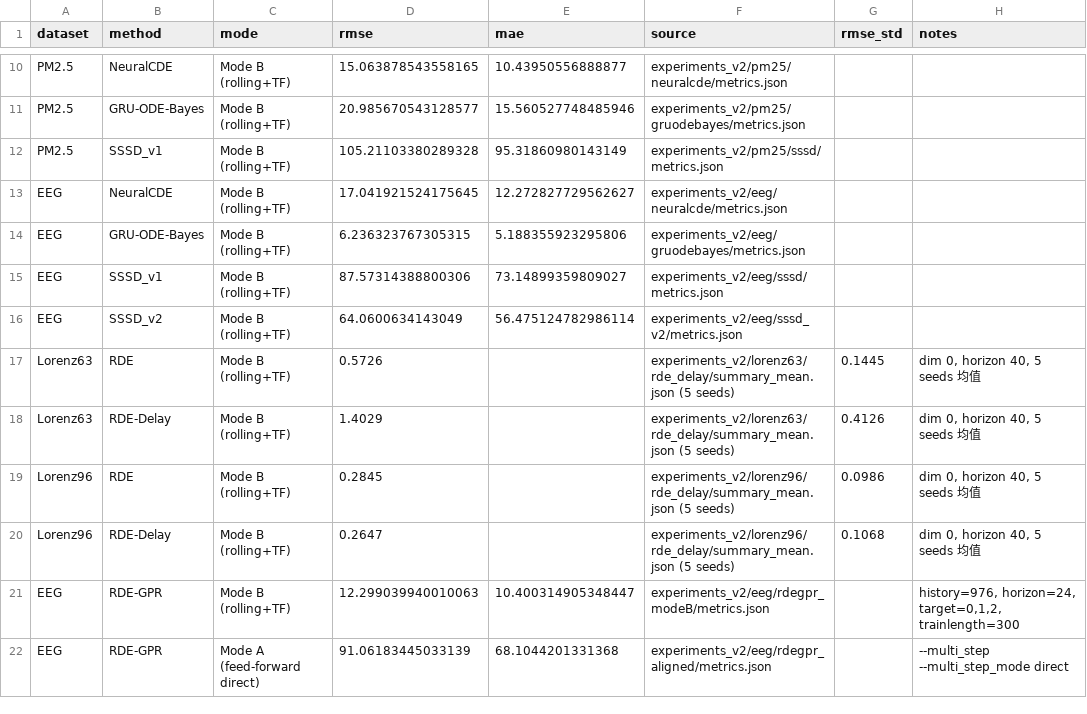
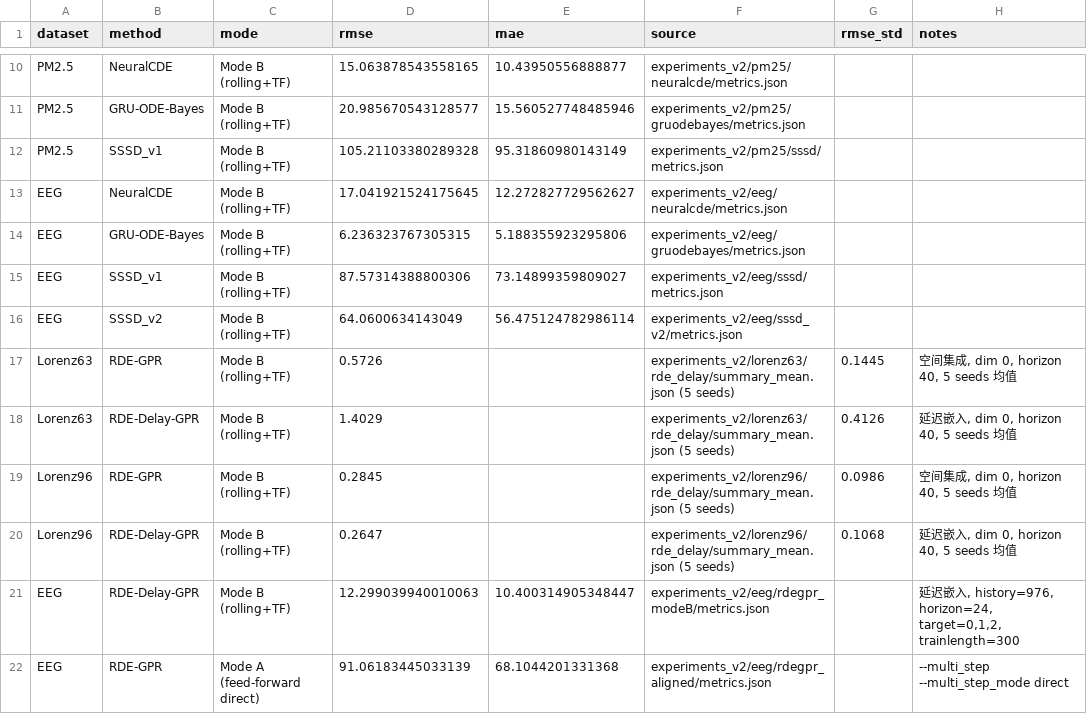
Before and after one commit to yunxichu/CSDI-RDE, a CSV file: experiments_v2/comparison_v3/data/all_metrics.csv, drawn as a sheet; only a part is shown, gaps mark what is left out.

```diff
--- a/experiments_v2/comparison_v3/data/all_metrics.csv
+++ b/experiments_v2/comparison_v3/data/all_metrics.csv
@@ -16,7 +16,7 @@ EEG,SSSD_v1,Mode B (rolling+TF),87.57314388800306,73.14899359809027,experiments_
 EEG,SSSD_v2,Mode B (rolling+TF),64.0600634143049,56.475124782986114,experiments_v2/eeg/sssd_v2/metrics.json,,
-Lorenz63,RDE,Mode B (rolling+TF),0.5726,,experiments_v2/lorenz63/rde_delay/summary_mean.json (5 seeds),0.1445,"dim 0, horizon 40, 5 seeds 均值"
-Lorenz63,RDE-Delay,Mode B (rolling+TF),1.4029,,experiments_v2/lorenz63/rde_delay/summary_mean.json (5 seeds),0.4126,"dim 0, horizon 40, 5 seeds 均值"
-Lorenz96,RDE,Mode B (rolling+TF),0.2845,,experiments_v2/lorenz96/rde_delay/summary_mean.json (5 seeds),0.0986,"dim 0, horizon 40, 5 seeds 均值"
-Lorenz96,RDE-Delay,Mode B (rolling+TF),0.2647,,experiments_v2/lorenz96/rde_delay/summary_mean.json (5 seeds),0.1068,"dim 0, horizon 40, 5 seeds 均值"
-EEG,RDE-GPR,Mode B (rolling+TF),12.299039940010063,10.400314905348447,experiments_v2/eeg/rdegpr_modeB/metrics.json,,"history=976, horizon=24, target=0,1,2, trainlength=300"
+Lorenz63,RDE-GPR,Mode B (rolling+TF),0.5726,,experiments_v2/lorenz63/rde_delay/summary_mean.json (5 seeds),0.1445,"空间集成, dim 0, horizon 40, 5 seeds 均值"
+Lorenz63,RDE-Delay-GPR,Mode B (rolling+TF),1.4029,,experiments_v2/lorenz63/rde_delay/summary_mean.json (5 seeds),0.4126,"延迟嵌入, dim 0, horizon 40, 5 seeds 均值"
+Lorenz96,RDE-GPR,Mode B (rolling+TF),0.2845,,experiments_v2/lorenz96/rde_delay/summary_mean.json (5 seeds),0.0986,"空间集成, dim 0, horizon 40, 5 seeds 均值"
+Lorenz96,RDE-Delay-GPR,Mode B (rolling+TF),0.2647,,experiments_v2/lorenz96/rde_delay/summary_mean.json (5 seeds),0.1068,"延迟嵌入, dim 0, horizon 40, 5 seeds 均值"
+EEG,RDE-Delay-GPR,Mode B (rolling+TF),12.299039940010063,10.400314905348447,experiments_v2/eeg/rdegpr_modeB/metrics.json,,"延迟嵌入, history=976, horizon=24, target=0,1,2, trainlength=300"
 EEG,RDE-GPR,Mode A (feed-forward direct),91.06183445033139,68.1044201331368,experiments_v2/eeg/rdegpr_aligned/metrics.json,,--multi_step --multi_step_mode direct
```
Also changed, not shown: experiments_v2/comparison_v3/data/mode_B_aligned.csv, 8 other files.
